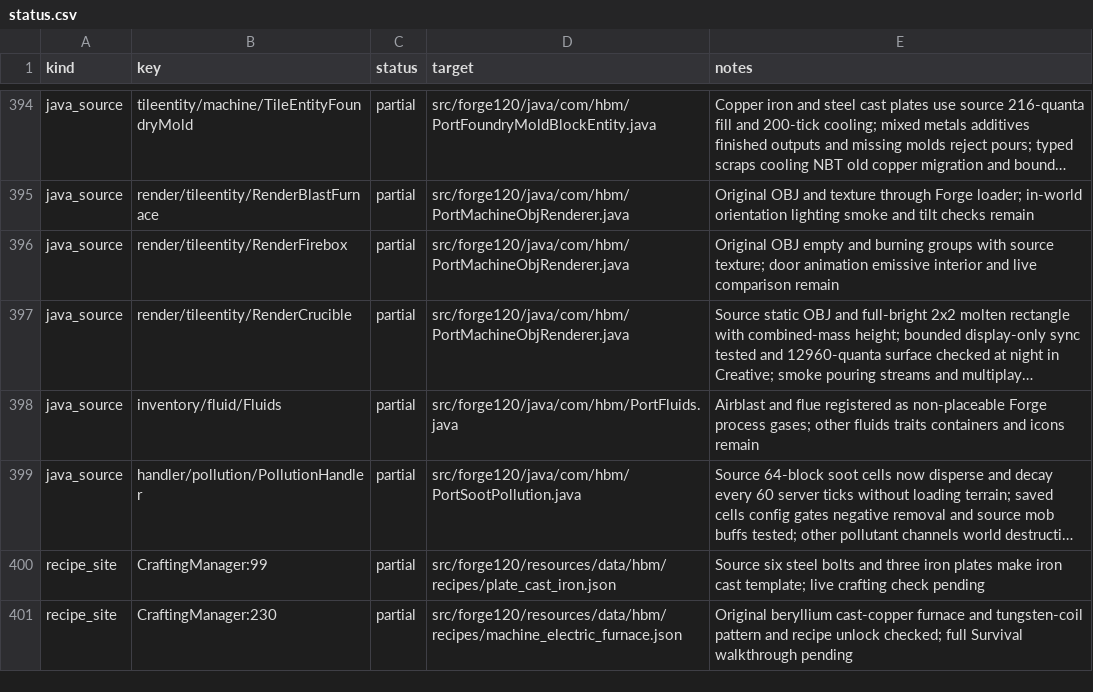
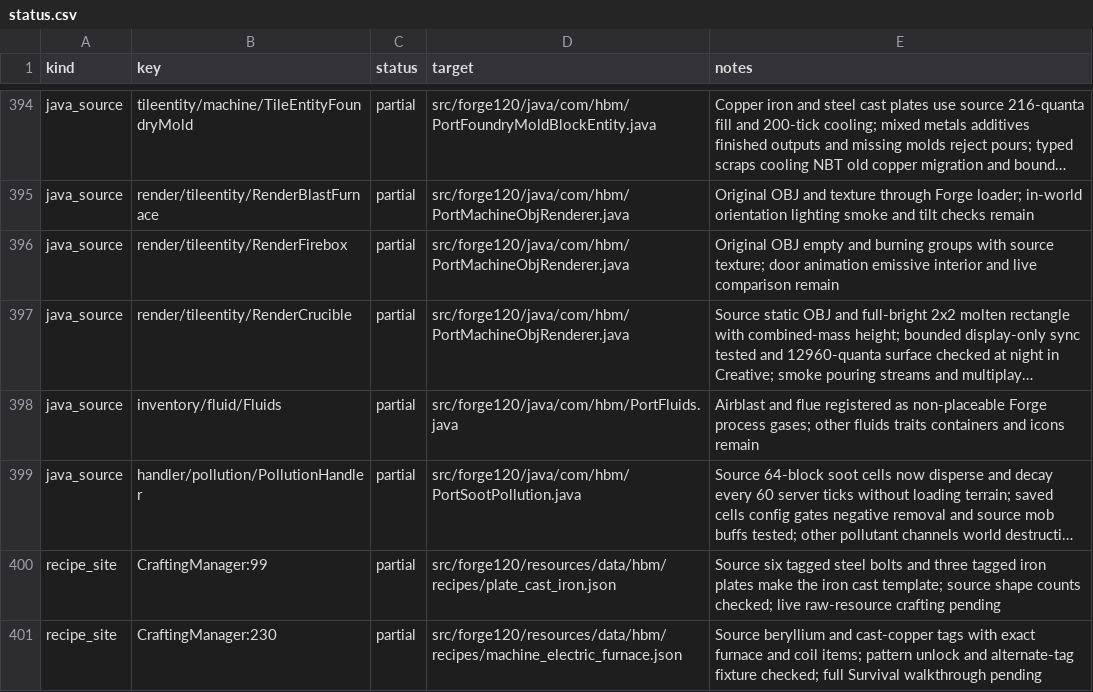
Before and after one commit to Captainpax/Hbm-s-Nuclear-Tech-GIT, a CSV file: docs/porting/status.csv, drawn as a sheet; only a part is shown, gaps mark what is left out; long unchanged cells end in …; the diff covers the shown part only; the diff names each change by its address in the sheet, - before the commit and + after, or states it on an @@ line.

Commit message:
Restore source ingredient tags in Survival progression

```diff
--- a/docs/porting/status.csv
+++ b/docs/porting/status.csv
-E400 (notes): Source six steel bolts and three iron plates make iron cast template; live crafting check pending
+E400 (notes): Source six tagged steel bolts and three tagged iron plates make the iron cast template; source shape counts checked; live raw-resource crafting pending
-E401 (notes): Original beryllium cast-copper furnace and tungsten-coil pattern and recipe unlock checked; full…
+E401 (notes): Source beryllium and cast-copper tags with exact furnace and coil items; pattern unlock and alternate-tag fixture checked; full…
```
Also changed, not shown: 6 edited cells elsewhere in this file, 54 other files.
